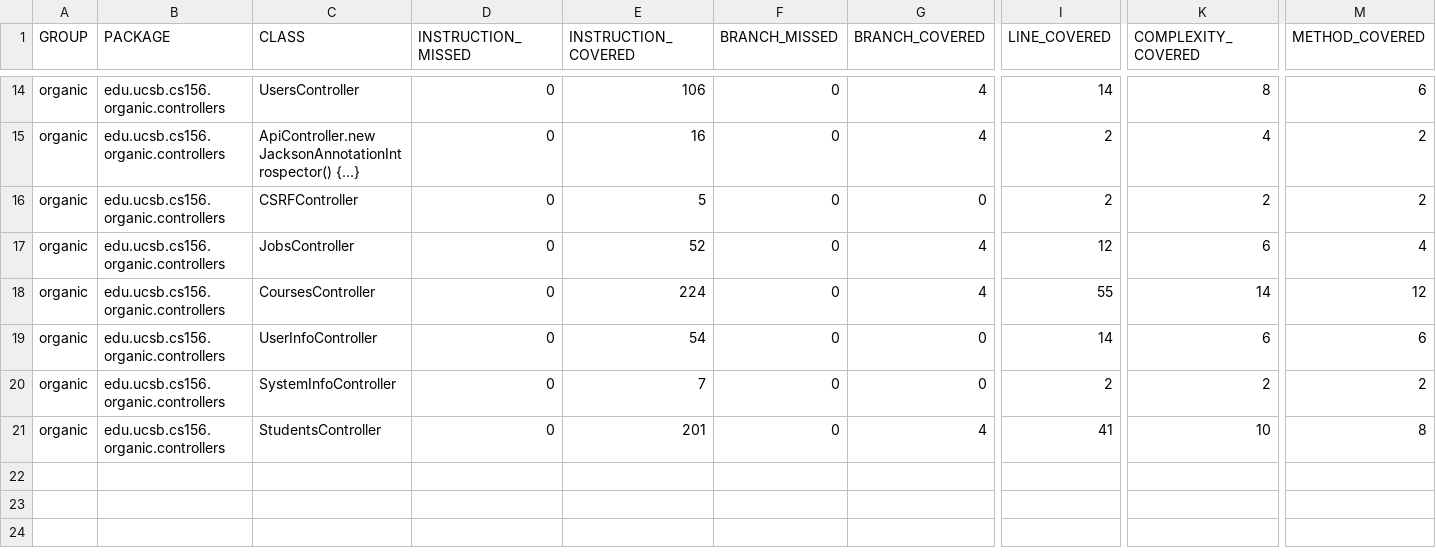
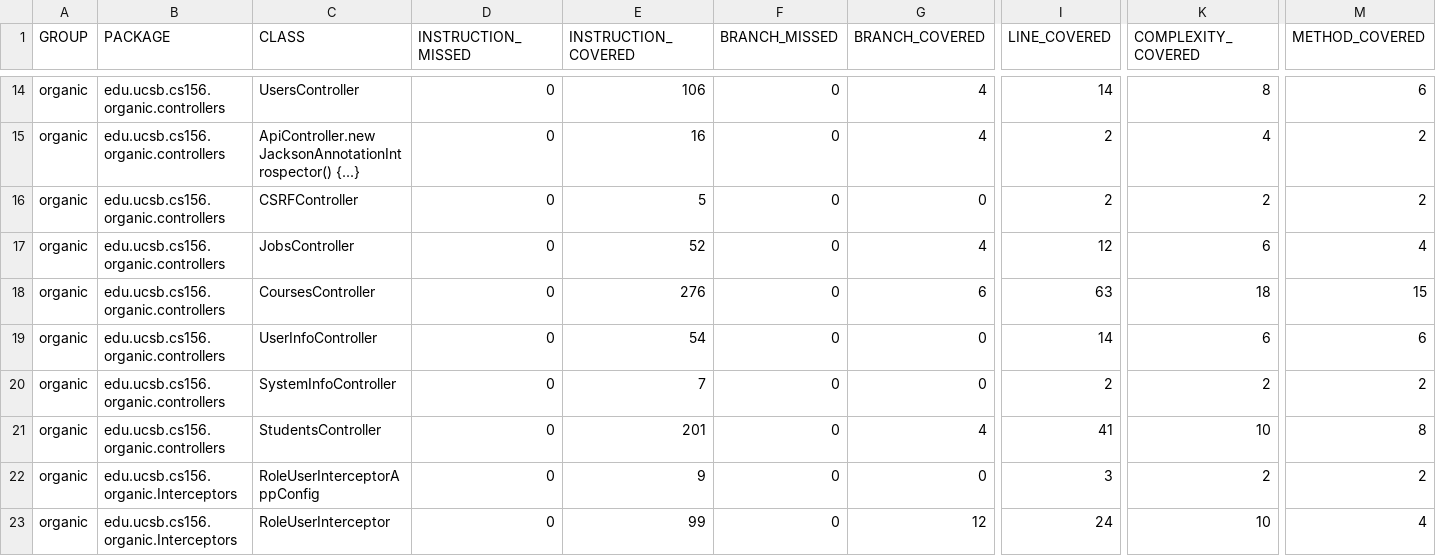
Before and after one commit to ucsb-cs156-f23/proj-organic-f23-6pm-4, a CSV file: prs/56/jacoco/jacoco.csv, drawn as a sheet; only a part is shown, gaps mark what is left out; rows hold the shown columns only; the diff names each change by its address in the sheet, - before the commit and + after, or states it on an @@ line.

Commit message:
Deploying to gh-pages from @ ucsb-cs156-f23/proj-organic-f23-6pm-4@4e3ee93f2da98560b271b462af2f0b696f065ae5 🚀

```diff
--- a/prs/56/jacoco/jacoco.csv
+++ b/prs/56/jacoco/jacoco.csv
-E18 (INSTRUCTION_COVERED): 224
+E18 (INSTRUCTION_COVERED): 276
-G18 (BRANCH_COVERED): 4
+G18 (BRANCH_COVERED): 6
-I18 (LINE_COVERED): 55
+I18 (LINE_COVERED): 63
-K18 (COMPLEXITY_COVERED): 14
+K18 (COMPLEXITY_COVERED): 18
-M18 (METHOD_COVERED): 12
+M18 (METHOD_COVERED): 15
+row 22: organic | edu.ucsb.cs156.organic.Interceptors | RoleUserInterceptorAppConfig | 0 | 9 | 0 | 0 | 3 | 2 | 2
+row 23: organic | edu.ucsb.cs156.organic.Interceptors | RoleUserInterceptor | 0 | 99 | 0 | 12 | 24 | 10 | 4
```
Also changed, not shown: 13 other files.
